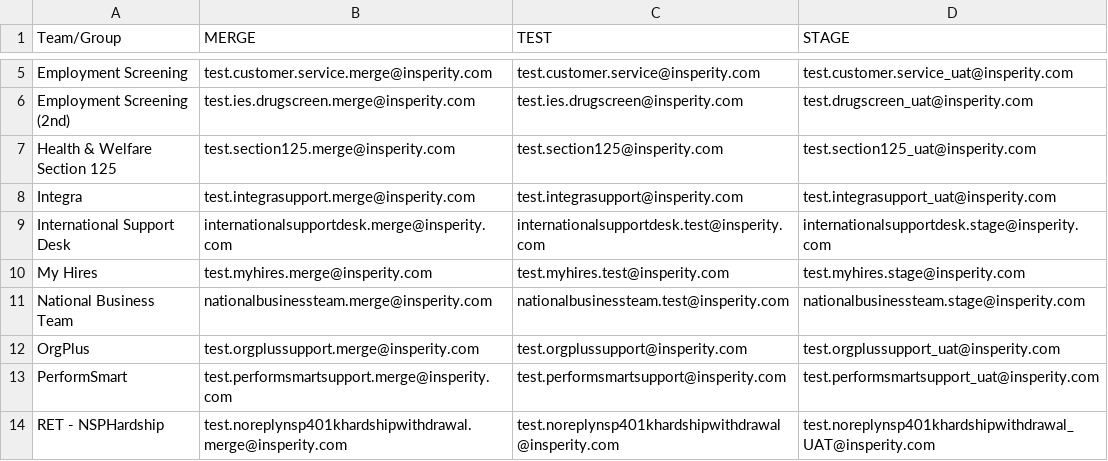
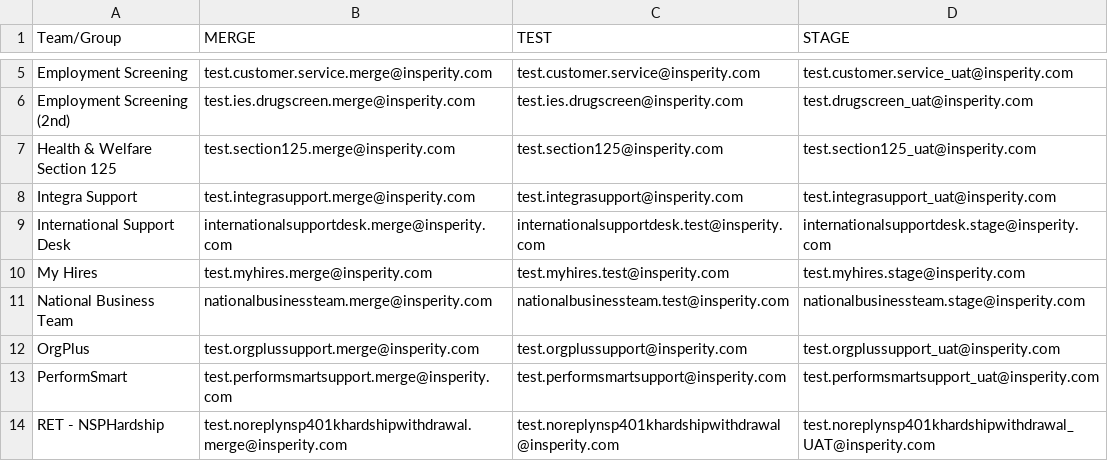
Before and after one commit to mcneesem/Salesforce, a CSV file: force-app/main/default/staticresources/EmailToCaseAddresses.csv, drawn as a sheet; only a part is shown, gaps mark what is left out.

Commit message:
Created New Queue/List views and Updated Integra queue and lsit view

```diff
--- a/force-app/main/default/staticresources/EmailToCaseAddresses.csv
+++ b/force-app/main/default/staticresources/EmailToCaseAddresses.csv
@@ -7,3 +7,3 @@ Employment Screening (2nd),test.ies.drugscreen.merge@insperity.com,test.ies.drug
 Health & Welfare Section 125,test.section125.merge@insperity.com,test.section125@insperity.com,test.section125_uat@insperity.com
-Integra,test.integrasupport.merge@insperity.com,test.integrasupport@insperity.com,test.integrasupport_uat@insperity.com
+Integra Support,test.integrasupport.merge@insperity.com,test.integrasupport@insperity.com,test.integrasupport_uat@insperity.com
 International Support Desk,internationalsupportdesk.merge@insperity.com,internationalsupportdesk.test@insperity.com,internationalsupportdesk.stage@insperity.com
```
Also changed, not shown: 7 other files.
